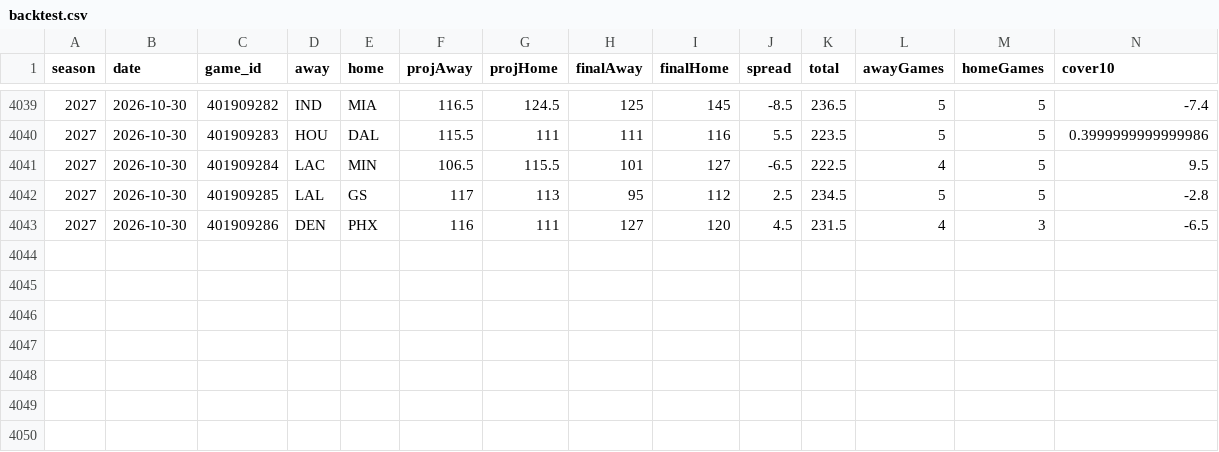
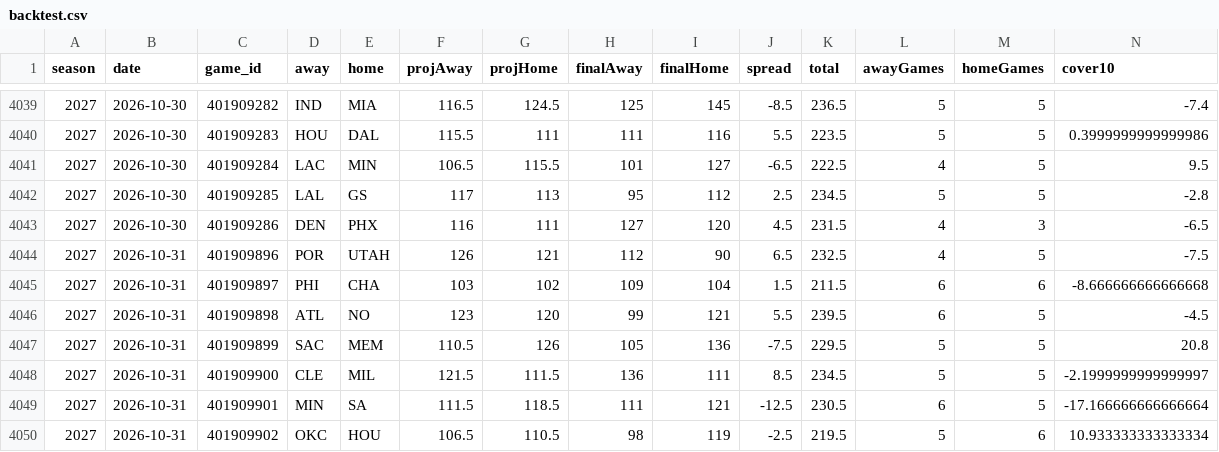
Before and after one commit to sammoldenhauer-ops/NBA-Model, a CSV file: web/public/data/backtest.csv, drawn as a sheet; only a part is shown, gaps mark what is left out; rows hold the shown columns only; the diff names each change by its address in the sheet, - before the commit and + after, or states it on an @@ line.

```diff
--- a/web/public/data/backtest.csv
+++ b/web/public/data/backtest.csv
+row 4044: 2027 | 2026-10-31 | 401909896 | POR | UTAH | 126 | 121 | 112 | 90 | 6.5 | 232.5 | 4 | 5 | -7.5
+row 4045: 2027 | 2026-10-31 | 401909897 | PHI | CHA | 103 | 102 | 109 | 104 | 1.5 | 211.5 | 6 | 6 | -8.666666666666668
+row 4046: 2027 | 2026-10-31 | 401909898 | ATL | NO | 123 | 120 | 99 | 121 | 5.5 | 239.5 | 6 | 5 | -4.5
+row 4047: 2027 | 2026-10-31 | 401909899 | SAC | MEM | 110.5 | 126 | 105 | 136 | -7.5 | 229.5 | 5 | 5 | 20.8
+row 4048: 2027 | 2026-10-31 | 401909900 | CLE | MIL | 121.5 | 111.5 | 136 | 111 | 8.5 | 234.5 | 5 | 5 | -2.1999999999999997
+row 4049: 2027 | 2026-10-31 | 401909901 | MIN | SA | 111.5 | 118.5 | 111 | 121 | -12.5 | 230.5 | 6 | 5 | -17.166666666666664
+row 4050: 2027 | 2026-10-31 | 401909902 | OKC | HOU | 106.5 | 110.5 | 98 | 119 | -2.5 | 219.5 | 5 | 6 | 10.933333333333334
```
Also changed, not shown: pipeline/cache/lines.csv, web/public/data/stats/league_averages.csv, 19 other files.
